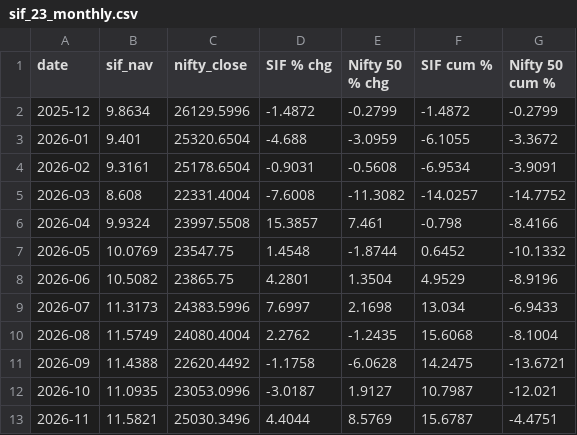
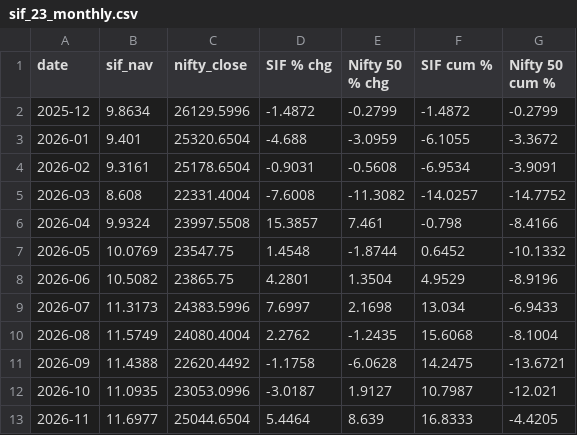
Before and after one commit to jawaharrohan25/sif-vs-nifty, a CSV file: charts/sif_23_monthly.csv, drawn as a sheet.

```diff
--- a/charts/sif_23_monthly.csv
+++ b/charts/sif_23_monthly.csv
@@ -12,2 +12,2 @@ date,sif_nav,nifty_close,SIF % chg,Nifty 50 % chg,SIF cum %,Nifty 50 cum %
 2026-10,11.0935,23053.0996,-3.0187,1.9127,10.7987,-12.021
-2026-11,11.5821,25030.3496,4.4044,8.5769,15.6787,-4.4751
+2026-11,11.6977,25044.6504,5.4464,8.639,16.8333,-4.4205
```
Also changed, not shown: charts/sif_1.csv, charts/sif_1_monthly.csv, 14 other files.
